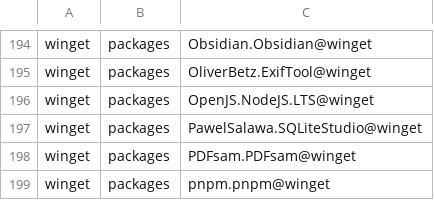
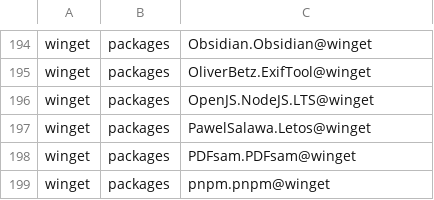
Before and after one commit to lancra/dotfiles, a CSV file: .local/share/machine/excalibur/software/installations.csv, drawn as a sheet; only a part is shown, gaps mark what is left out.

Commit message:
winget: update sqlitestudio to letos
This application has been renamed with the v4 release.

```diff
--- a/.local/share/machine/excalibur/software/installations.csv
+++ b/.local/share/machine/excalibur/software/installations.csv
@@ -196,3 +196,3 @@ winget,packages,OliverBetz.ExifTool@winget
 winget,packages,OpenJS.NodeJS.LTS@winget
-winget,packages,PawelSalawa.SQLiteStudio@winget
+winget,packages,PawelSalawa.Letos@winget
 winget,packages,PDFsam.PDFsam@winget
```
Also changed, not shown: .local/share/machine/keyblade/software/installations.csv, 1 other file.
